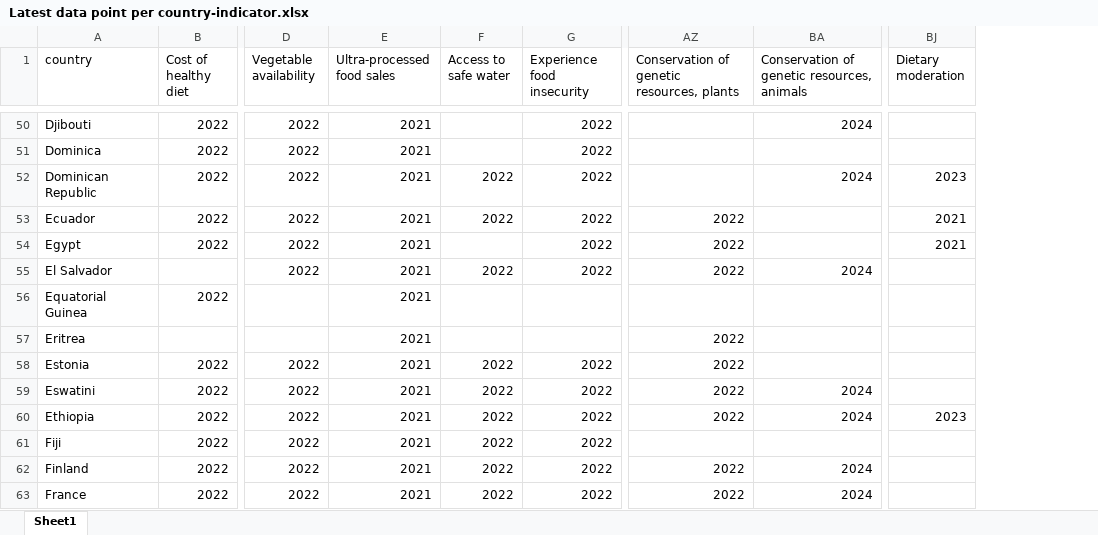
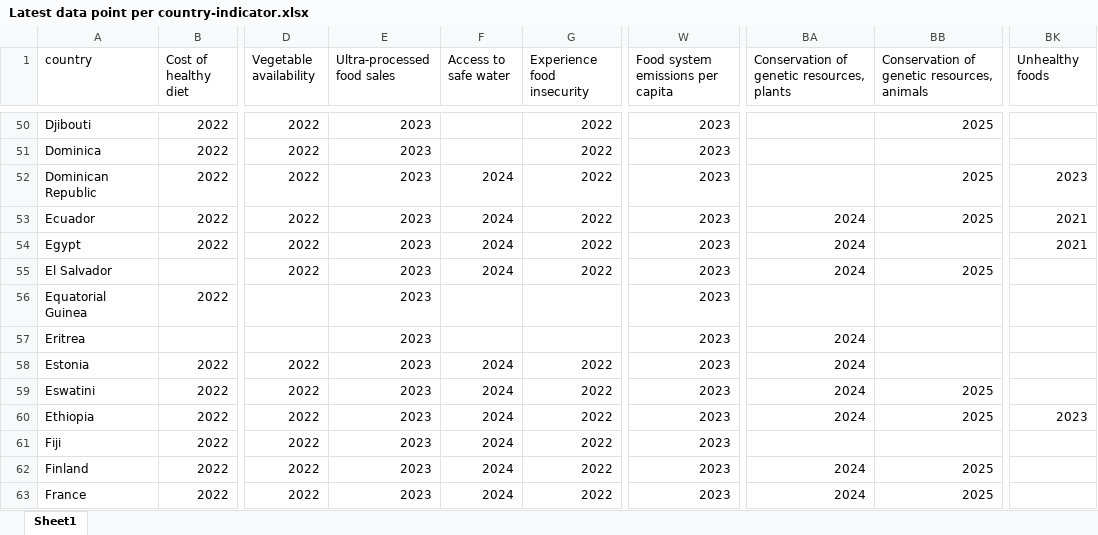
Before and after one commit to KateSchneider-FoodPol/FSCI2025_Performance_Replication, an Excel workbook: Output data/Latest data point per country-indicator.xlsx, sheet Sheet1, drawn as a sheet; only a part is shown, gaps mark what is left out; values as stored, in another font and other column widths than the file's, no cell formats; removed rows and columns are numbered as before the commit, all else as after; the diff covers the shown part only; the diff names each change by its address in the sheet, - before the commit and + after, or states it on an @@ line.

```diff
--- a/Output data/Latest data point per country-indicator.xlsx (sheet Sheet1)
+++ b/Output data/Latest data point per country-indicator.xlsx (sheet Sheet1)
+column W (Food system emissions per capita), rows 50-63: all 2023
-column AZ, row 1: Conservation of genetic resources, plants; rows 53-63: 2022 | 2022 | 2022 |  | 2022 | 2022 | 2022 | 2022 |  | 2022 | 2022
+column BB, row 1: Conservation of genetic resources, animals; rows 50-63: 2025 |  | 2025 | 2025 |  | 2025 |  |  |  | 2025 | 2025 |  | 2025 | 2025
-BA1: Conservation of genetic resources, animals
+BA1: Conservation of genetic resources, plants
-BK1: Dietary moderation
+BK1: Unhealthy foods
-E50:E63 (Ultra-processed food sales): 2021
+E50:E63 (Ultra-processed food sales): 2023
-BA50: 2024
+BA50: (empty)
-F52:F53 (Access to safe water): 2022
+F52:F53 (Access to safe water): 2024
-BA52: 2024
+BA52: (empty)
-BA53:BA54: (empty)
+BA53:BA54: 2024
-F54 (Access to safe water): (empty)
+F54 (Access to safe water): 2024
-F55 (Access to safe water): 2022
+F55 (Access to safe water): 2024
-BA57:BA58: (empty)
+BA57:BA58: 2024
-F58:F63 (Access to safe water): 2022
+F58:F63 (Access to safe water): 2024
```
Also changed, not shown: 425 edited cells elsewhere in this sheet, cell formats, Supplementary Data 1 - Metadata and Codebook.xlsx, 31 other files.
